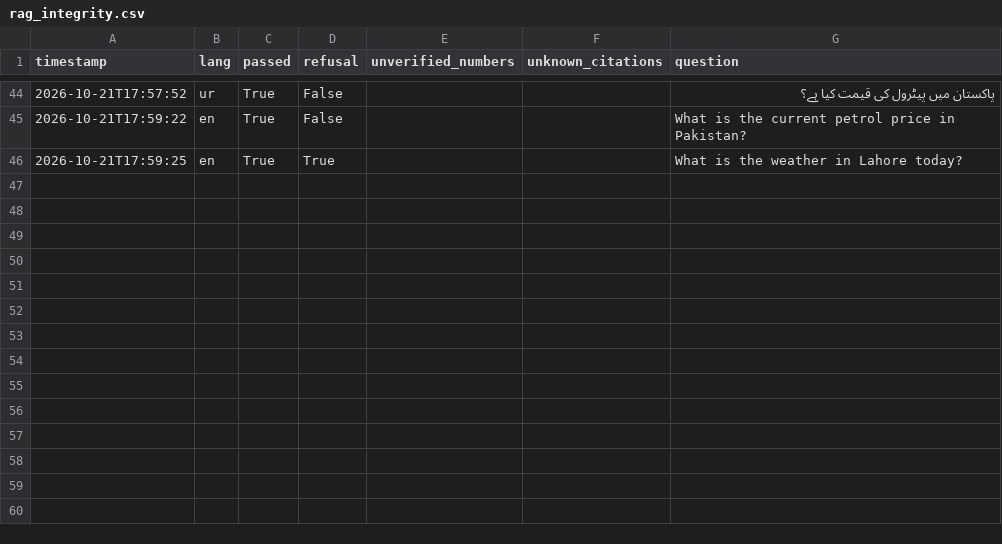
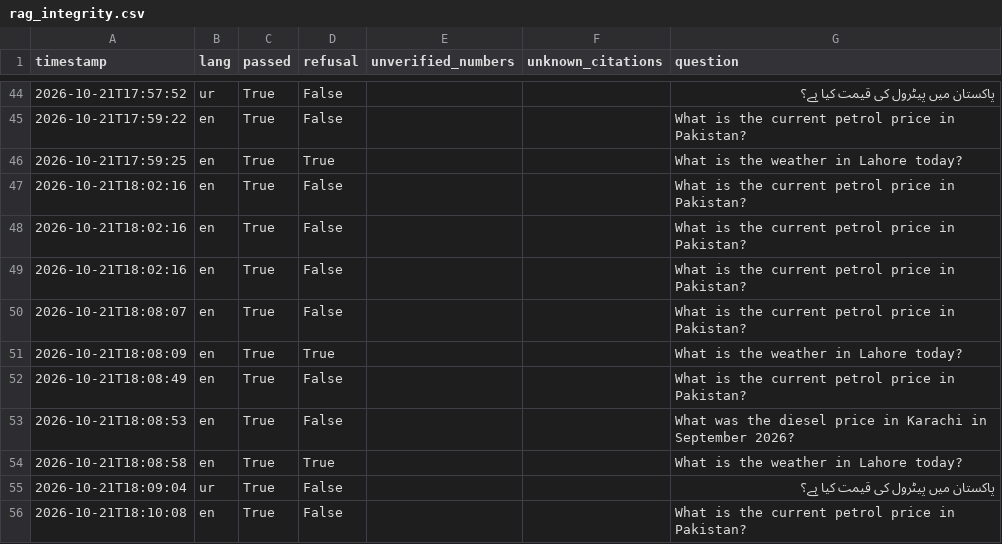
Before and after one commit to DanyalAbbas/TailDaam, a CSV file: artifacts/rag_integrity.csv, drawn as a sheet; only a part is shown, gaps mark what is left out.

```diff
--- a/artifacts/rag_integrity.csv
+++ b/artifacts/rag_integrity.csv
@@ -46 +46,11 @@ timestamp,lang,passed,refusal,unverified_numbers,unknown_citations,question
 2026-10-21T17:59:25,en,True,True,,,What is the weather in Lahore today?
+2026-10-21T18:02:16,en,True,False,,,What is the current petrol price in Pakistan?
+2026-10-21T18:02:16,en,True,False,,,What is the current petrol price in Pakistan?
+2026-10-21T18:02:16,en,True,False,,,What is the current petrol price in Pakistan?
+2026-10-21T18:08:07,en,True,False,,,What is the current petrol price in Pakistan?
+2026-10-21T18:08:09,en,True,True,,,What is the weather in Lahore today?
+2026-10-21T18:08:49,en,True,False,,,What is the current petrol price in Pakistan?
+2026-10-21T18:08:53,en,True,False,,,What was the diesel price in Karachi in September 2026?
+2026-10-21T18:08:58,en,True,True,,,What is the weather in Lahore today?
+2026-10-21T18:09:04,ur,True,False,,,پاکستان میں پیٹرول کی قیمت کیا ہے؟
+2026-10-21T18:10:08,en,True,False,,,What is the current petrol price in Pakistan?
```
Also changed, not shown: artifacts/quality_decisions.csv, data/gold/pk_petrol_weekly.csv, 20 other files.
